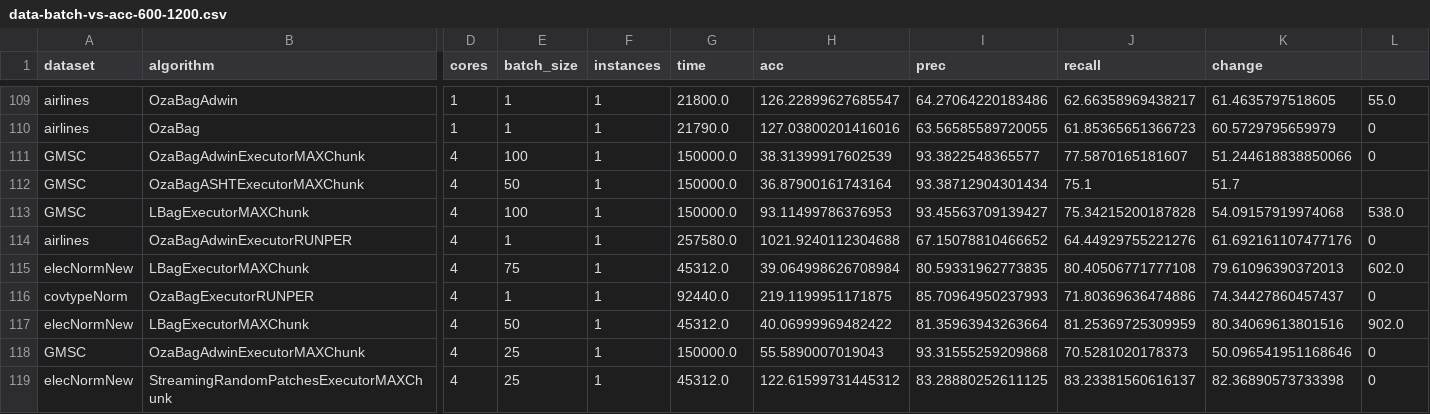
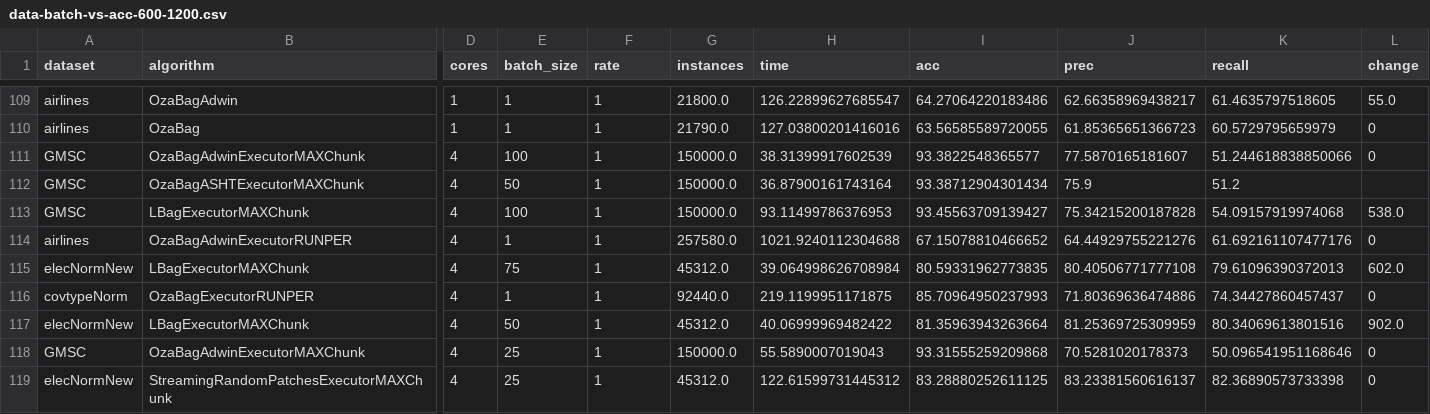
Before and after one commit to HPCSys-Lab/tecnhiques-reduce-consumption-energy, a CSV file: parsed_csvs/data-batch-vs-acc-600-1200.csv, drawn as a sheet; only a part is shown, gaps mark what is left out; the diff covers the shown part only; the diff names each change by its address in the sheet, - before the commit and + after, or states it on an @@ line.

```diff
--- a/parsed_csvs/data-batch-vs-acc-600-1200.csv
+++ b/parsed_csvs/data-batch-vs-acc-600-1200.csv
-F1: instances
+F1: rate
-G1: time
+G1: instances
-H1: acc
+H1: time
-I1: prec
+I1: acc
-J1: recall
+J1: prec
-K1: change
+K1: recall
-L1: (empty)
+L1: change
-J112 (prec): 75.1
+J112 (prec): 75.9
-K112 (recall): 51.7
+K112 (recall): 51.2
```
Also changed, not shown: 10 edited cells elsewhere in this file, parsed_csvs/data-batch-vs-acc-1200-1200.csv, 12 other files.
